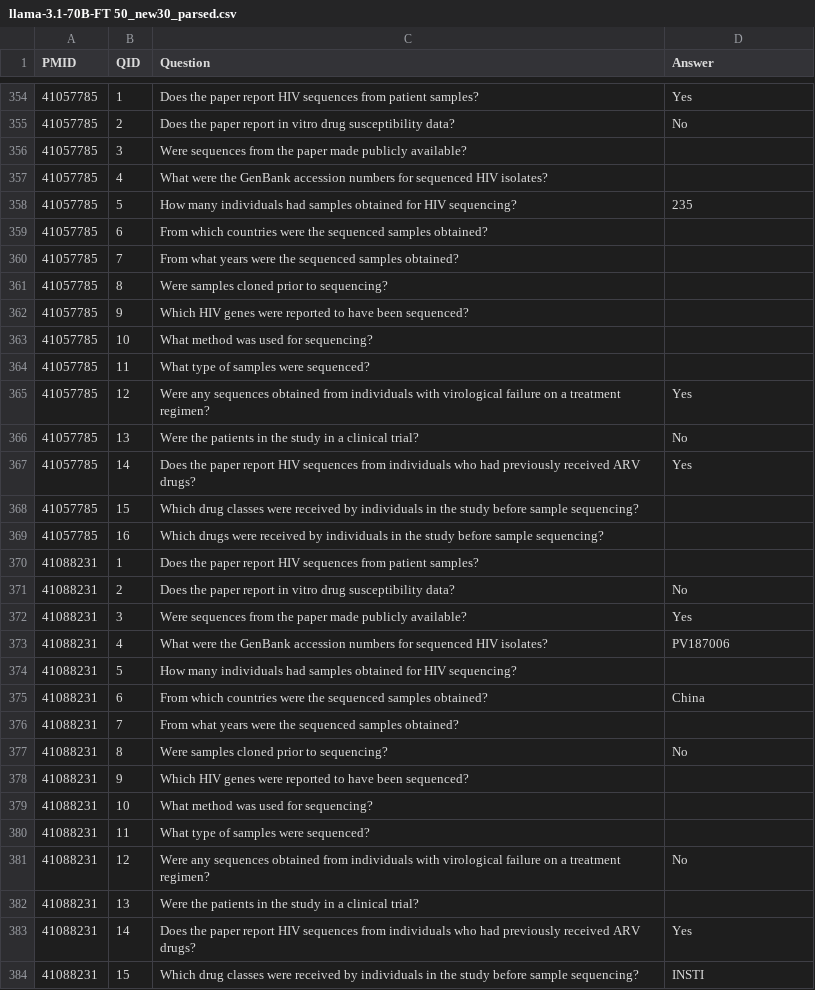
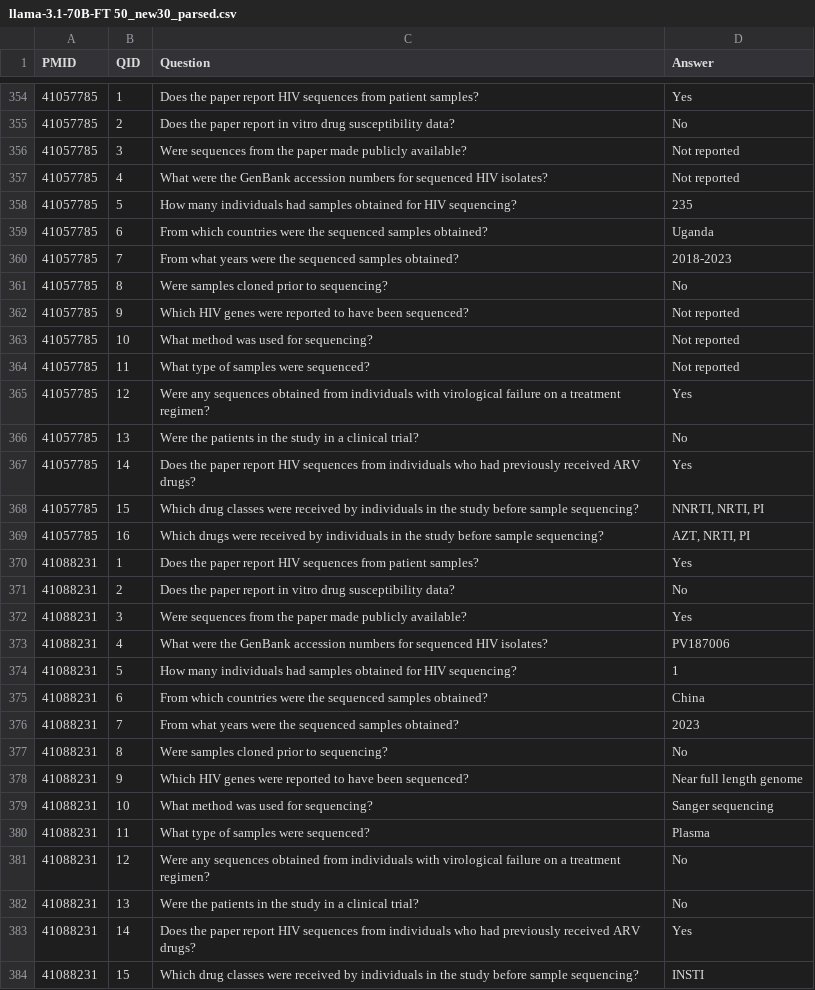
Before and after one commit to hivdb/chat_HIVDB_paper, a CSV file: advanced-prompting/csv/llama-3.1-70B-FT 50_new30_parsed.csv, drawn as a sheet; only a part is shown, gaps mark what is left out; the diff covers the shown part only.

```diff
--- a/advanced-prompting/csv/llama-3.1-70B-FT 50_new30_parsed.csv
+++ b/advanced-prompting/csv/llama-3.1-70B-FT 50_new30_parsed.csv
@@ -355,11 +355,11 @@ PMID,QID,Question,Answer
 41057785,2,Does the paper report in vitro drug susceptibility data?,No
-41057785,3,Were sequences from the paper made publicly available?,
-41057785,4,What were the GenBank accession numbers for sequenced HIV isolates?,
+41057785,3,Were sequences from the paper made publicly available?,Not reported
+41057785,4,What were the GenBank accession numbers for sequenced HIV isolates?,Not reported
 41057785,5,How many individuals had samples obtained for HIV sequencing?,235
-41057785,6,From which countries were the sequenced samples obtained?,
-41057785,7,From what years were the sequenced samples obtained?,
-41057785,8,Were samples cloned prior to sequencing?,
-41057785,9,Which HIV genes were reported to have been sequenced?,
-41057785,10,What method was used for sequencing?,
-41057785,11,What type of samples were sequenced?,
+41057785,6,From which countries were the sequenced samples obtained?,Uganda
+41057785,7,From what years were the sequenced samples obtained?,2018-2023
+41057785,8,Were samples cloned prior to sequencing?,No
+41057785,9,Which HIV genes were reported to have been sequenced?,Not reported
+41057785,10,What method was used for sequencing?,Not reported
+41057785,11,What type of samples were sequenced?,Not reported
 41057785,12,Were any sequences obtained from individuals with virological failure on a treatment regimen?,Yes
@@ -367,5 +367,5 @@ PMID,QID,Question,Answer
 41057785,14,Does the paper report HIV sequences from individuals who had previously received ARV drugs?,Yes
-41057785,15,Which drug classes were received by individuals in the study before sample sequencing?,
-41057785,16,Which drugs were received by individuals in the study before sample sequencing?,
-41088231,1,Does the paper report HIV sequences from patient samples?,
+41057785,15,Which drug classes were received by individuals in the study before sample sequencing?,"NNRTI, NRTI, PI"
+41057785,16,Which drugs were received by individuals in the study before sample sequencing?,"AZT, NRTI, PI"
+41088231,1,Does the paper report HIV sequences from patient samples?,Yes
 41088231,2,Does the paper report in vitro drug susceptibility data?,No
@@ -373,11 +373,11 @@ PMID,QID,Question,Answer
 41088231,4,What were the GenBank accession numbers for sequenced HIV isolates?,PV187006
-41088231,5,How many individuals had samples obtained for HIV sequencing?,
+41088231,5,How many individuals had samples obtained for HIV sequencing?,1
 41088231,6,From which countries were the sequenced samples obtained?,China
-41088231,7,From what years were the sequenced samples obtained?,
+41088231,7,From what years were the sequenced samples obtained?,2023
 41088231,8,Were samples cloned prior to sequencing?,No
-41088231,9,Which HIV genes were reported to have been sequenced?,
-41088231,10,What method was used for sequencing?,
-41088231,11,What type of samples were sequenced?,
+41088231,9,Which HIV genes were reported to have been sequenced?, Near full length genome
+41088231,10,What method was used for sequencing?,Sanger sequencing
+41088231,11,What type of samples were sequenced?,Plasma
 41088231,12,Were any sequences obtained from individuals with virological failure on a treatment regimen?,No
-41088231,13,Were the patients in the study in a clinical trial?,
+41088231,13,Were the patients in the study in a clinical trial?,No
 41088231,14,Does the paper report HIV sequences from individuals who had previously received ARV drugs?,Yes
```
Also changed, not shown: 121 edited cells elsewhere in this file, advanced-prompting/csv/llama-3.1-70B-FT 150_new30_parsed.csv, advanced-prompting/csv/llama-3.1-70B-FT 150_parsed.csv, 21 other files.
